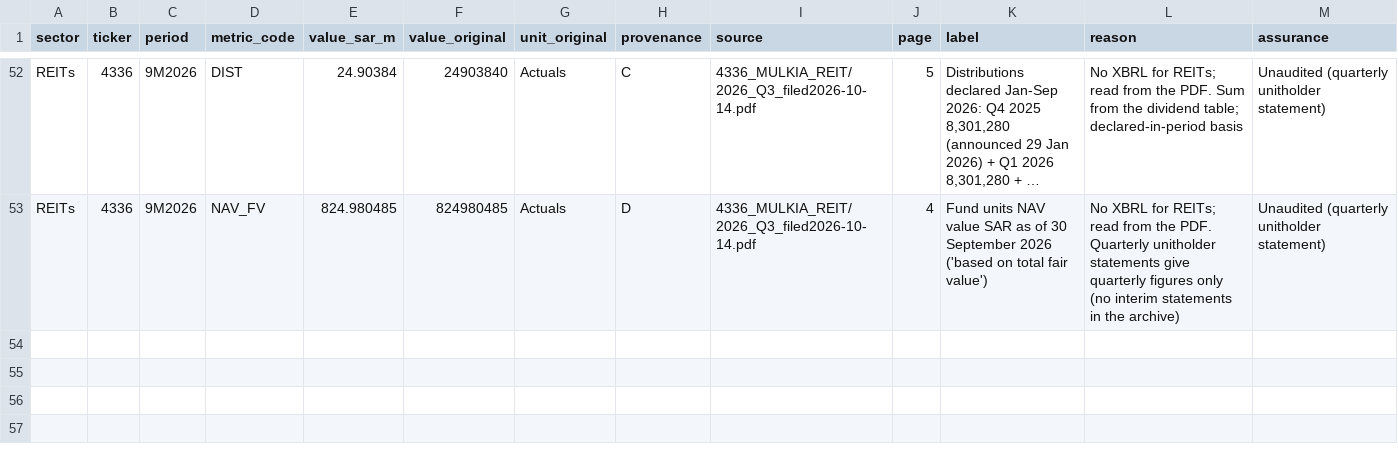
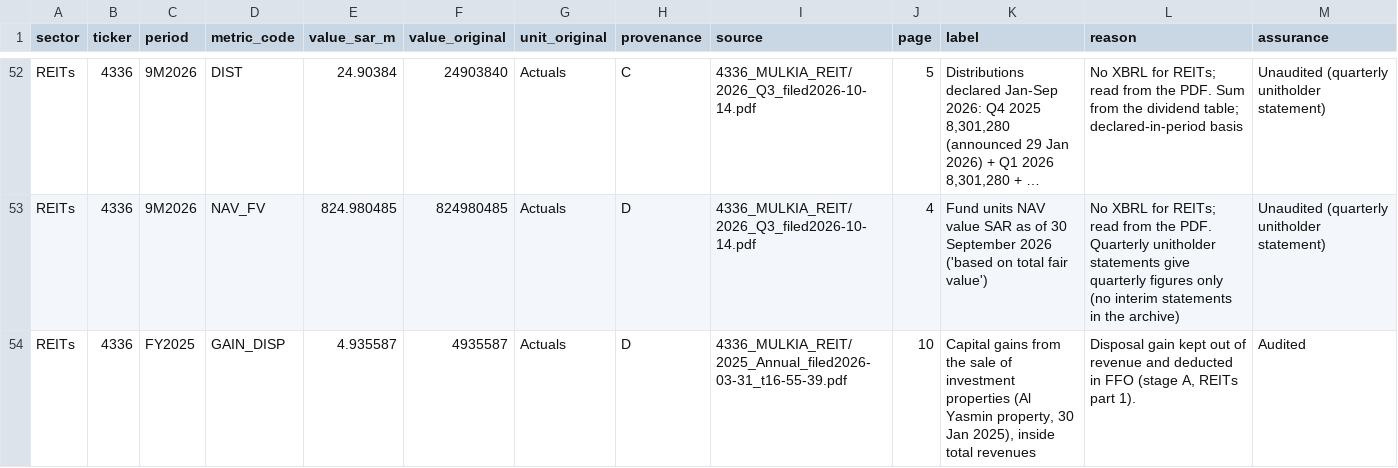
Before and after one commit to KhalidAba94/Test, a CSV file: sector-analysis/sets/seven/data/overrides_parts/4336.csv, drawn as a sheet; only a part is shown, gaps mark what is left out; long unchanged cells end in …; the diff names each change by its address in the sheet, - before the commit and + after, or states it on an @@ line.

```diff
--- a/sector-analysis/sets/seven/data/overrides_parts/4336.csv
+++ b/sector-analysis/sets/seven/data/overrides_parts/4336.csv
+row 54: REITs | 4336 | FY2025 | GAIN_DISP | 4.935587 | 4935587 | Actuals | D | 4336_MULKIA_REIT/2025_Annual_filed2026-03-31_t16-55-39.pdf | 10 | Capital gains from the sale of investment properties (Al Yasmin property, 30 Jan 2025), inside total revenues | Disposal gain kept out of revenue and deducted in FFO (stage A, REITs part 1). | Audited
```
Also changed, not shown: sector-analysis/sets/seven/config/metrics.csv, sector-analysis/sets/seven/data/overrides_parts/4321.csv, 9 other files.
